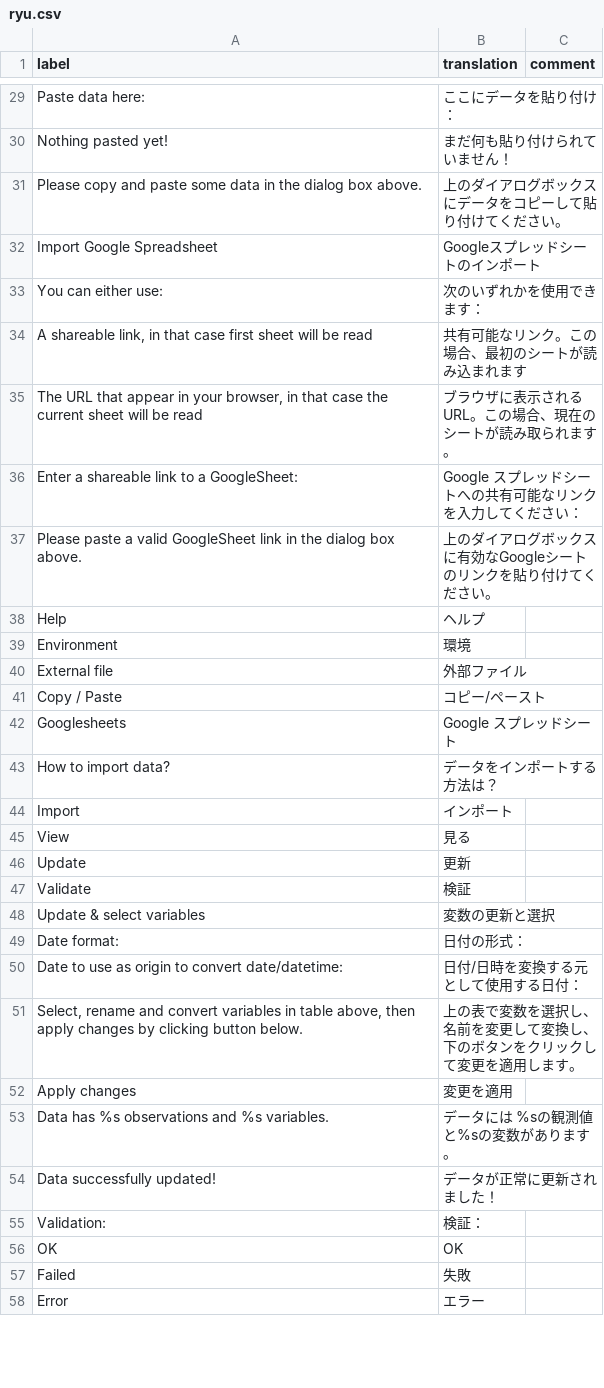
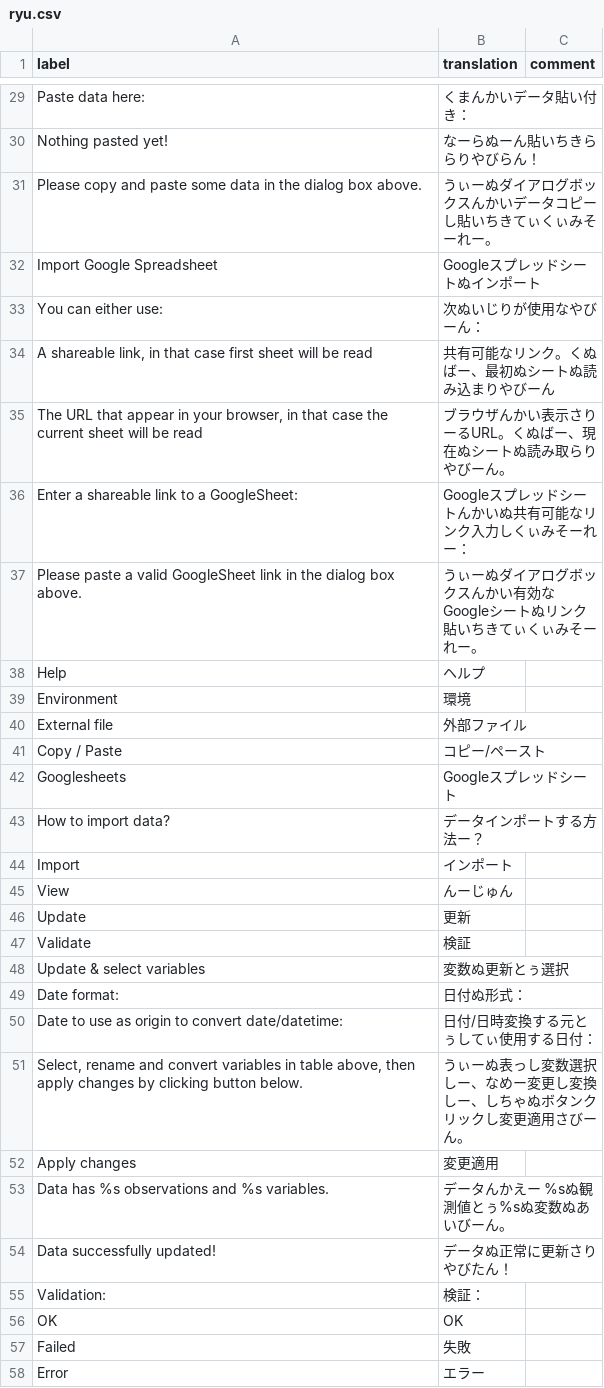
Before and after one commit to kuragehimekurara1/door, a CSV file: inst/app/www/translations/ryu.csv, drawn as a sheet; only a part is shown, gaps mark what is left out; the diff covers the shown part only.

```diff
--- a/inst/app/www/translations/ryu.csv
+++ b/inst/app/www/translations/ryu.csv
@@ -29,10 +29,10 @@ label,translation,comment
-"Paste data here:","ここにデータを貼り付け："
-"Nothing pasted yet!","まだ何も貼り付けられていません！"
-"Please copy and paste some data in the dialog box above.","上のダイアログボックスにデータをコピーして貼り付けてください。"
-"Import Google Spreadsheet","Googleスプレッドシートのインポート"
-"You can either use:","次のいずれかを使用できます："
-"A shareable link, in that case first sheet will be read","共有可能なリンク。この場合、最初のシートが読み込まれます"
-"The URL that appear in your browser, in that case the current sheet will be read","ブラウザに表示されるURL。この場合、現在のシートが読み取られます。"
-"Enter a shareable link to a GoogleSheet:","Google スプレッドシートへの共有可能なリンクを入力してください："
-"Please paste a valid GoogleSheet link in the dialog box above.","上のダイアログボックスに有効なGoogleシートのリンクを貼り付けてください。"
+"Paste data here:","くまんかいデータ貼い付き："
+"Nothing pasted yet!","なーらぬーん貼いちきららりやびらん！"
+"Please copy and paste some data in the dialog box above.","うぃーぬダイアログボックスんかいデータコピーし貼いちきてぃくぃみそーれー。"
+"Import Google Spreadsheet","Googleスプレッドシートぬインポート"
+"You can either use:","次ぬいじりが使用なやびーん："
+"A shareable link, in that case first sheet will be read","共有可能なリンク。くぬばー、最初ぬシートぬ読み込まりやびーん"
+"The URL that appear in your browser, in that case the current sheet will be read","ブラウザんかい表示さりーるURL。くぬばー、現在ぬシートぬ読み取らりやびーん。"
+"Enter a shareable link to a GoogleSheet:","Googleスプレッドシートんかいぬ共有可能なリンク入力しくぃみそーれー："
+"Please paste a valid GoogleSheet link in the dialog box above.","うぃーぬダイアログボックスんかい有効なGoogleシートぬリンク貼いちきてぃくぃみそーれー。"
 "Help","ヘルプ"
@@ -41,15 +41,15 @@ label,translation,comment
 "Copy / Paste","コピー/ペースト"
-"Googlesheets","Google スプレッドシート"
-"How to import data?","データをインポートする方法は？"
+"Googlesheets","Googleスプレッドシート"
+"How to import data?","データインポートする方法ー？"
 "Import","インポート"
-"View","見る"
+"View","んーじゅん"
 "Update","更新"
 "Validate","検証"
-"Update & select variables","変数の更新と選択"
-"Date format:","日付の形式："
-"Date to use as origin to convert date/datetime:","日付/日時を変換する元として使用する日付："
-"Select, rename and convert variables in table above, then apply changes by clicking button below.","上の表で変数を選択し、名前を変更して変換し、下のボタンをクリックして変更を適用します。"
-"Apply changes","変更を適用"
-"Data has %s observations and %s variables.","データには %sの観測値と%sの変数があります。"
-"Data successfully updated!","データが正常に更新されました！"
+"Update & select variables","変数ぬ更新とぅ選択"
+"Date format:","日付ぬ形式："
+"Date to use as origin to convert date/datetime:","日付/日時変換する元とぅしてぃ使用する日付："
+"Select, rename and convert variables in table above, then apply changes by clicking button below.","うぃーぬ表っし変数選択しー、なめー変更し変換しー、しちゃぬボタンクリックし変更適用さびーん。"
+"Apply changes","変更適用"
+"Data has %s observations and %s variables.","データんかえー %sぬ観測値とぅ%sぬ変数ぬあいびーん。"
+"Data successfully updated!","データぬ正常に更新さりやびたん！"
 "Validation:","検証："
```
Also changed, not shown: 65 edited cells elsewhere in this file.
